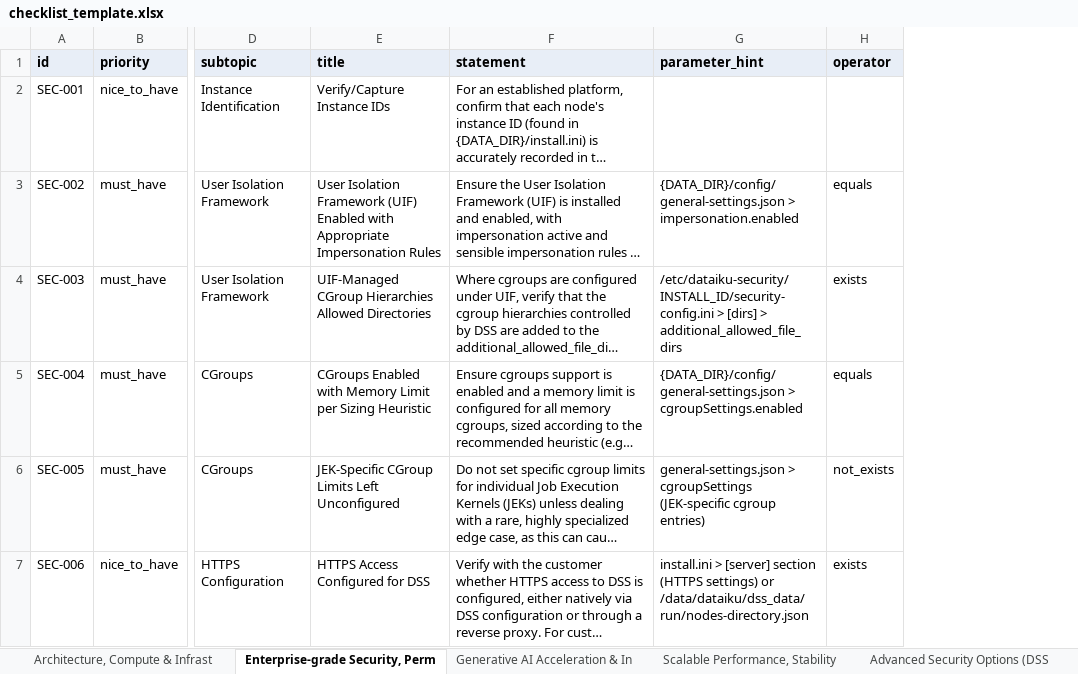
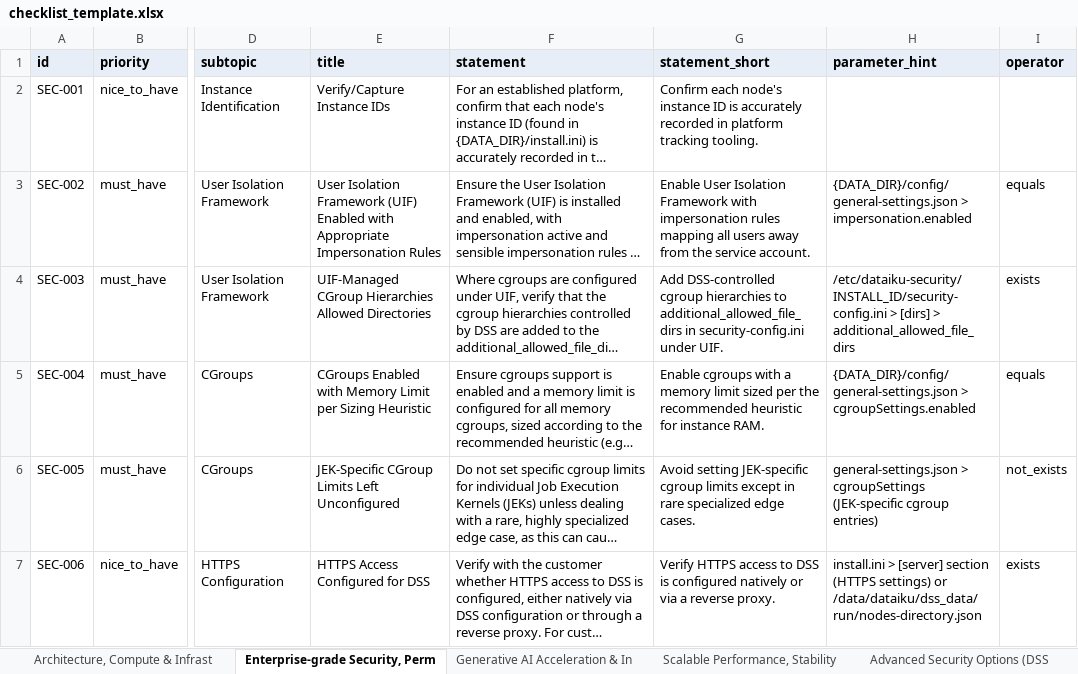
Before and after one commit to boonleeeu-dataiku/dataiku-diagnosis-toolkit, an Excel workbook: skills/dataiku-diagnosis-checklist-review/resources/checklist_template.xlsx, sheet Enterprise-grade Security, Perm, drawn as a sheet; only a part is shown, gaps mark what is left out; long unchanged cells end in …; values as stored, in another font and other column widths than the file's, no borders; the diff covers the shown part only; the diff names each change by its address in the sheet, - before the commit and + after, or states it on an @@ line.

```diff
--- a/skills/dataiku-diagnosis-checklist-review/resources/checklist_template.xlsx (sheet Enterprise-grade Security, Perm)
+++ b/skills/dataiku-diagnosis-checklist-review/resources/checklist_template.xlsx (sheet Enterprise-grade Security, Perm)
+column G (statement_short), rows 2-7: Confirm each node's instance ID is accurately recorded in platform tracking tooling. | Enable User Isolation Framework with impersonation rules mapping all users away from the service account. | Add DSS-controlled cgroup hierarchies to additional_allowed_file_dirs in security-config.ini under UIF. | Enable cgroups with a memory limit sized per the recommended heuristic for instance RAM. | Avoid setting JEK-specific cgroup limits except in rare specialized edge cases. | Verify HTTPS access to DSS is configured natively or via a reverse proxy.
```
Also changed, not shown: 1 added row and 4 edited cells elsewhere in this sheet, sheet Advanced Security Options (DSS, sheet Architecture, Compute & Infrast, sheet Generative AI Acceleration & In, sheet Scalable Performance, Stability, 13 other files.
